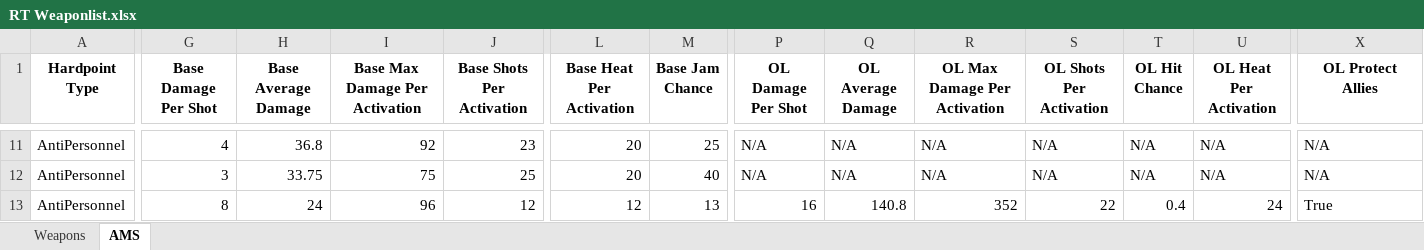
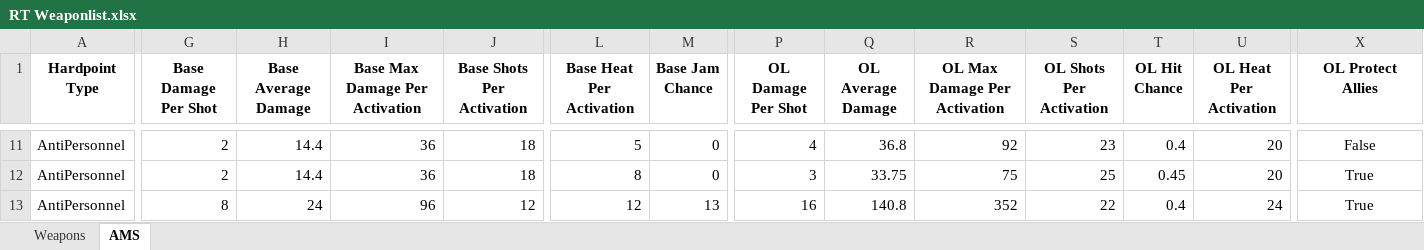
Before and after one commit to Procrastik/RT-Weapon-Scraper, an Excel workbook: RT Weaponlist.xlsx, sheet AMS, drawn as a sheet; only a part is shown, gaps mark what is left out; values as stored, in another font and other column widths than the file's, no borders; conditional formats not drawn; the diff covers the shown part only; the diff names each change by its address in the sheet, - before the commit and + after, or states it on an @@ line.

```diff
--- a/RT Weaponlist.xlsx (sheet AMS)
+++ b/RT Weaponlist.xlsx (sheet AMS)
-G11 (Base Damage Per Shot): 4
+G11 (Base Damage Per Shot): 2
-H11 (Base Average Damage): 36.8
+H11 (Base Average Damage): 14.4
-I11 (Base Max Damage Per Activation): 92
+I11 (Base Max Damage Per Activation): 36
-J11 (Base Shots Per Activation): 23
+J11 (Base Shots Per Activation): 18
-L11 (Base Heat Per Activation): 20
+L11 (Base Heat Per Activation): 5
-M11 (Base Jam Chance): 25
+M11 (Base Jam Chance): 0
-P11 (OL Damage Per Shot): N/A
+P11 (OL Damage Per Shot): 4
-Q11 (OL Average Damage): N/A
+Q11 (OL Average Damage): 36.8
-R11 (OL Max Damage Per Activation): N/A
+R11 (OL Max Damage Per Activation): 92
-S11 (OL Shots Per Activation): N/A
+S11 (OL Shots Per Activation): 23
-T11 (OL Hit Chance): N/A
+T11 (OL Hit Chance): 0.4
-U11:U12 (OL Heat Per Activation): N/A
+U11:U12 (OL Heat Per Activation): 20
-X11:X13 alignment: left
+X11:X13 alignment: center
-X11 (OL Protect Allies): N/A
+X11 (OL Protect Allies): False
-G12 (Base Damage Per Shot): 3
+G12 (Base Damage Per Shot): 2
-H12 (Base Average Damage): 33.75
+H12 (Base Average Damage): 14.4
-I12 (Base Max Damage Per Activation): 75
+I12 (Base Max Damage Per Activation): 36
-J12 (Base Shots Per Activation): 25
+J12 (Base Shots Per Activation): 18
-L12 (Base Heat Per Activation): 20
+L12 (Base Heat Per Activation): 8
-M12 (Base Jam Chance): 40
+M12 (Base Jam Chance): 0
-P12 (OL Damage Per Shot): N/A
+P12 (OL Damage Per Shot): 3
-Q12 (OL Average Damage): N/A
+Q12 (OL Average Damage): 33.75
-R12 (OL Max Damage Per Activation): N/A
+R12 (OL Max Damage Per Activation): 75
-S12 (OL Shots Per Activation): N/A
+S12 (OL Shots Per Activation): 25
-T12 (OL Hit Chance): N/A
+T12 (OL Hit Chance): 0.45
-X12 (OL Protect Allies): N/A
+X12 (OL Protect Allies): True
```
Also changed, not shown: 186 edited cells and cell formats elsewhere in this sheet, sheet Weapons.
